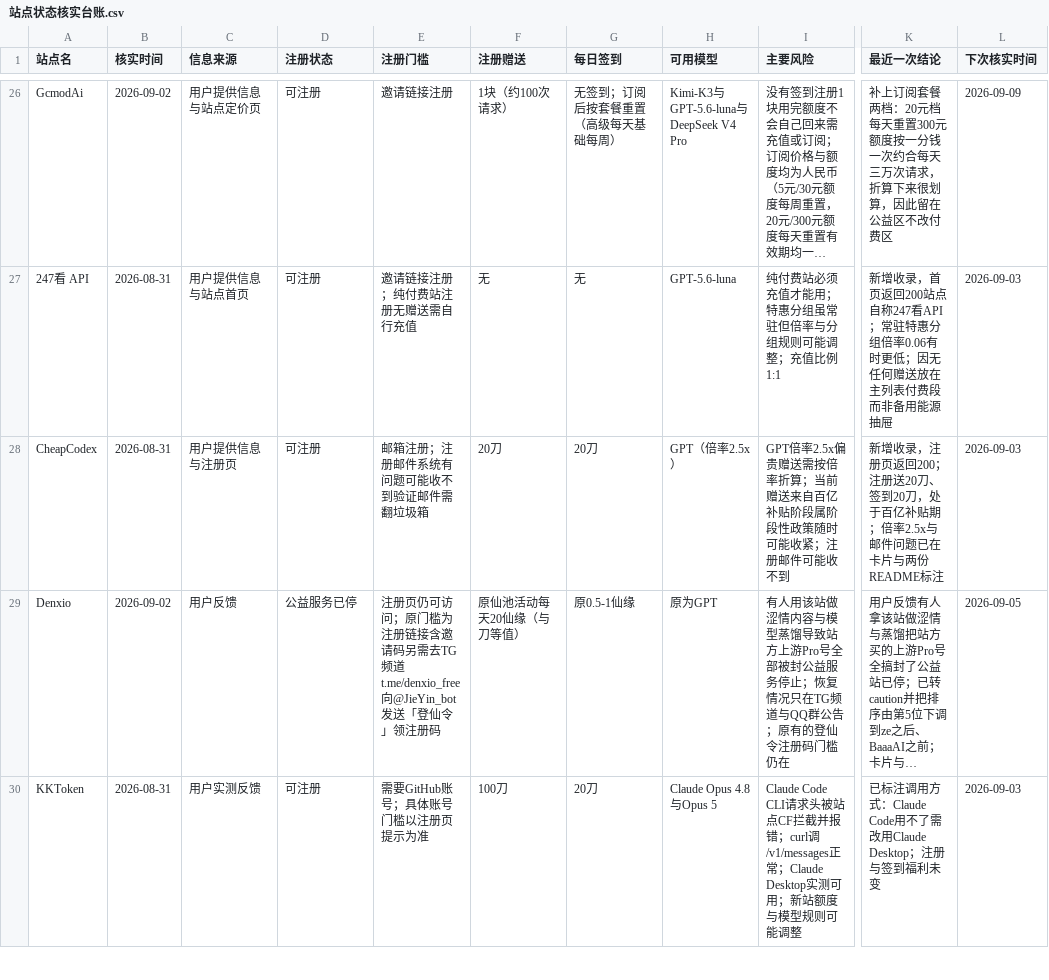
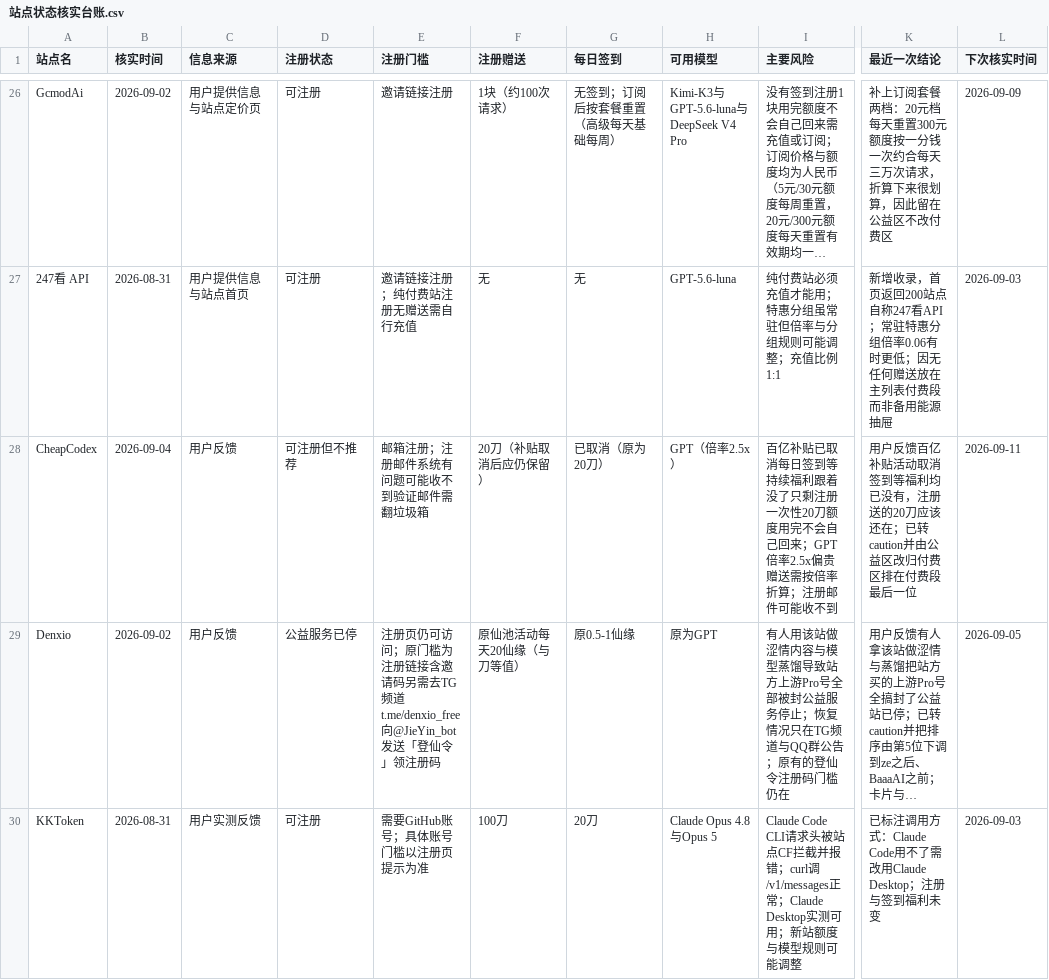
Before and after one commit to ytzzjx/ytzzjx.github.io, a CSV file: 运营推广/站点状态核实台账.csv, drawn as a sheet; only a part is shown, gaps mark what is left out; long unchanged cells end in …; the diff names each change by its address in the sheet, - before the commit and + after, or states it on an @@ line.

```diff
--- a/运营推广/站点状态核实台账.csv
+++ b/运营推广/站点状态核实台账.csv
-B28 (核实时间): 2026-08-31
+B28 (核实时间): 2026-09-04
-C28 (信息来源): 用户提供信息与注册页
+C28 (信息来源): 用户反馈
-D28 (注册状态): 可注册
+D28 (注册状态): 可注册但不推荐
-F28 (注册赠送): 20刀
+F28 (注册赠送): 20刀（补贴取消后应仍保留）
-G28 (每日签到): 20刀
+G28 (每日签到): 已取消（原为20刀）
-I28 (主要风险): GPT倍率2.5x偏贵赠送需按倍率折算；当前赠送来自百亿补贴阶段属阶段性政策随时可能收紧；注册邮…
+I28 (主要风险): 百亿补贴已取消每日签到等持续福利跟着没了只剩注册一次性20刀额度用完不会自己回来；GPT倍率2.5x偏贵赠送需按倍率折算；注册邮…
-K28 (最近一次结论): 新增收录，注册页返回200；注册送20刀、签到20刀，处于百亿补贴期；倍率2.5x与邮件问题已在卡片与两份README标注
+K28 (最近一次结论): 用户反馈百亿补贴活动取消签到等福利均已没有，注册送的20刀应该还在；已转caution并由公益区改归付费区排在付费段最后一位
-L28 (下次核实时间): 2026-09-03
+L28 (下次核实时间): 2026-09-11
```
Also changed, not shown: 4 other files.
